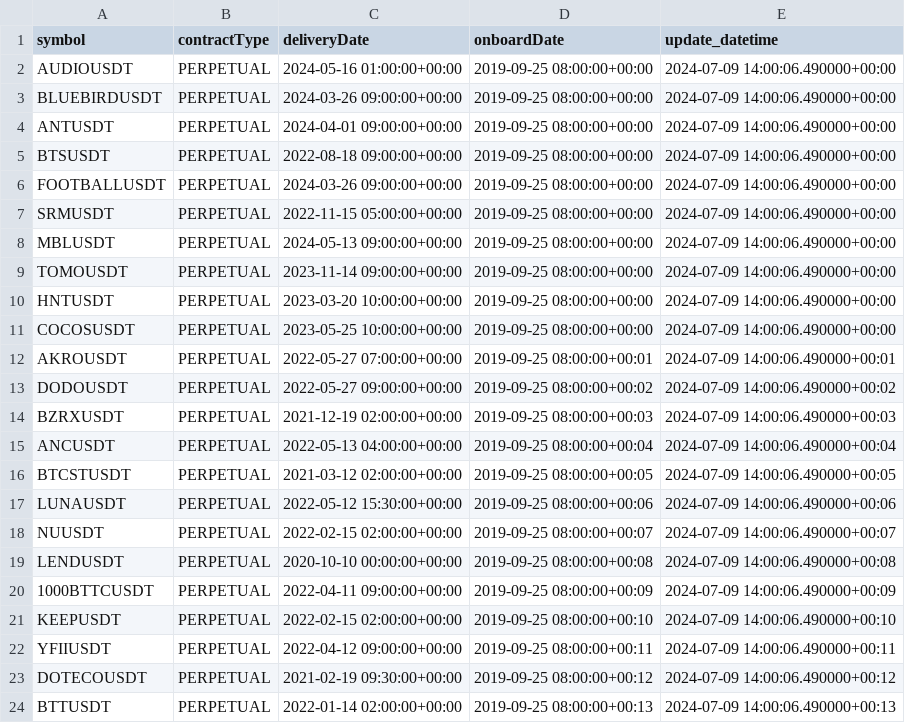
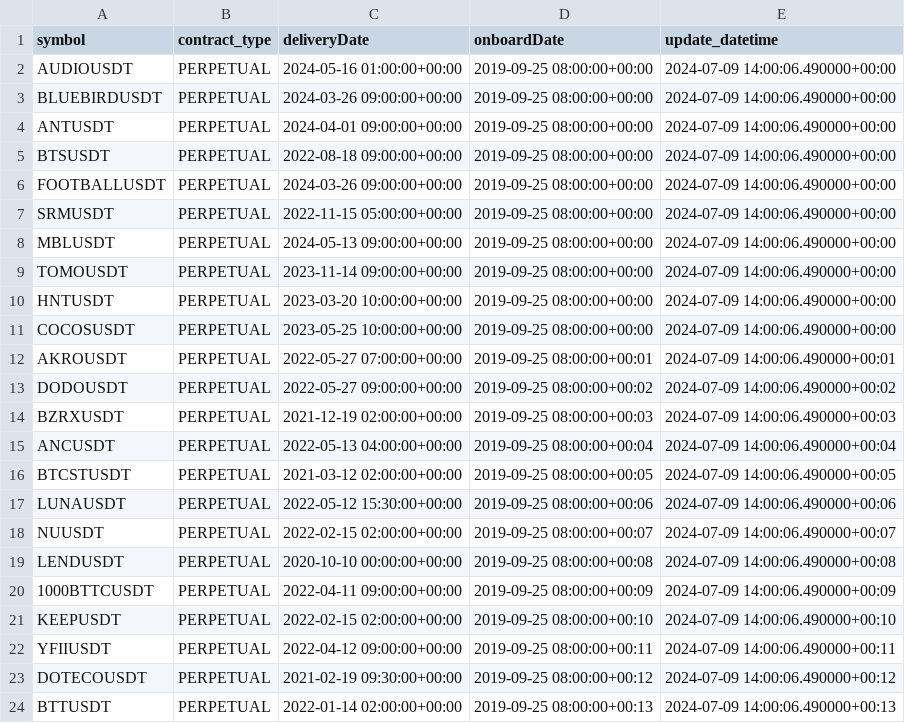
Before and after one commit to FangyangJz/pond, a CSV file: pond/duckdb/crypto/UMFutures_manual.csv, drawn as a sheet.

```diff
--- a/pond/duckdb/crypto/UMFutures_manual.csv
+++ b/pond/duckdb/crypto/UMFutures_manual.csv
@@ -1,2 +1,2 @@
-symbol,contractType,deliveryDate,onboardDate,update_datetime
+symbol,contract_type,deliveryDate,onboardDate,update_datetime
 AUDIOUSDT,PERPETUAL,2024-05-16 01:00:00+00:00,2019-09-25 08:00:00+00:00,2024-07-09 14:00:06.490000+00:00
```
Also changed, not shown: 3 other files.
